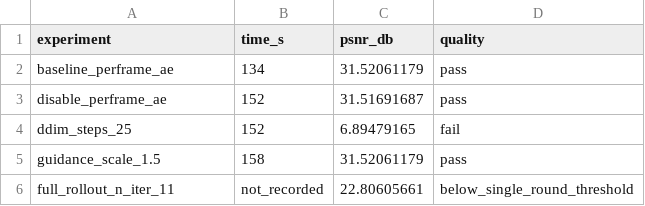
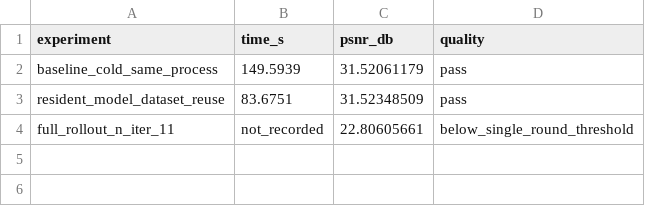
Before and after one commit to FOGLampAsMe/asc-selection-wma-wangpengyu, a CSV file: results/autodl_optimization_results.csv, drawn as a sheet.

Commit message:
Use resident model reuse as positive WMA optimization

```diff
--- a/results/autodl_optimization_results.csv
+++ b/results/autodl_optimization_results.csv
@@ -1,6 +1,4 @@
 experiment,time_s,psnr_db,quality
-baseline_perframe_ae,134,31.52061179,pass
-disable_perframe_ae,152,31.51691687,pass
-ddim_steps_25,152,6.89479165,fail
-guidance_scale_1.5,158,31.52061179,pass
+baseline_cold_same_process,149.5939,31.52061179,pass
+resident_model_dataset_reuse,83.6751,31.52348509,pass
 full_rollout_n_iter_11,not_recorded,22.80605661,below_single_round_threshold
```
Also changed, not shown: 1 other file.
